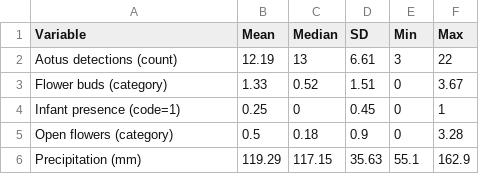
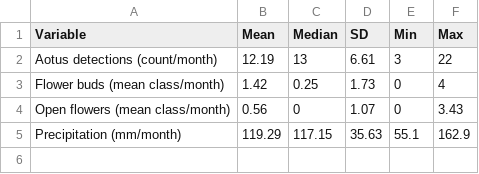
Before and after one commit to claudiavigan/Publication_Aotus, a CSV file: output/tables/Table_S5_Descriptive_statistics.csv, drawn as a sheet.

```diff
--- a/output/tables/Table_S5_Descriptive_statistics.csv
+++ b/output/tables/Table_S5_Descriptive_statistics.csv
@@ -1,6 +1,5 @@
 Variable,Mean,Median,SD,Min,Max
-Aotus detections (count),12.19,13,6.61,3,22
-Flower buds (category),1.33,0.52,1.51,0,3.67
-Infant presence (code=1),0.25,0,0.45,0,1
-Open flowers (category),0.5,0.18,0.9,0,3.28
-Precipitation (mm),119.29,117.15,35.63,55.1,162.9
+Aotus detections (count/month),12.19,13,6.61,3,22
+Flower buds (mean class/month),1.42,0.25,1.73,0,4
+Open flowers (mean class/month),0.56,0,1.07,0,3.43
+Precipitation (mm/month),119.29,117.15,35.63,55.1,162.9
```
Also changed, not shown: data/processed/Pheno_date_jul23_nov24.csv, data/processed/Pheno_monthly_FB_OF.csv, 6 other files.
